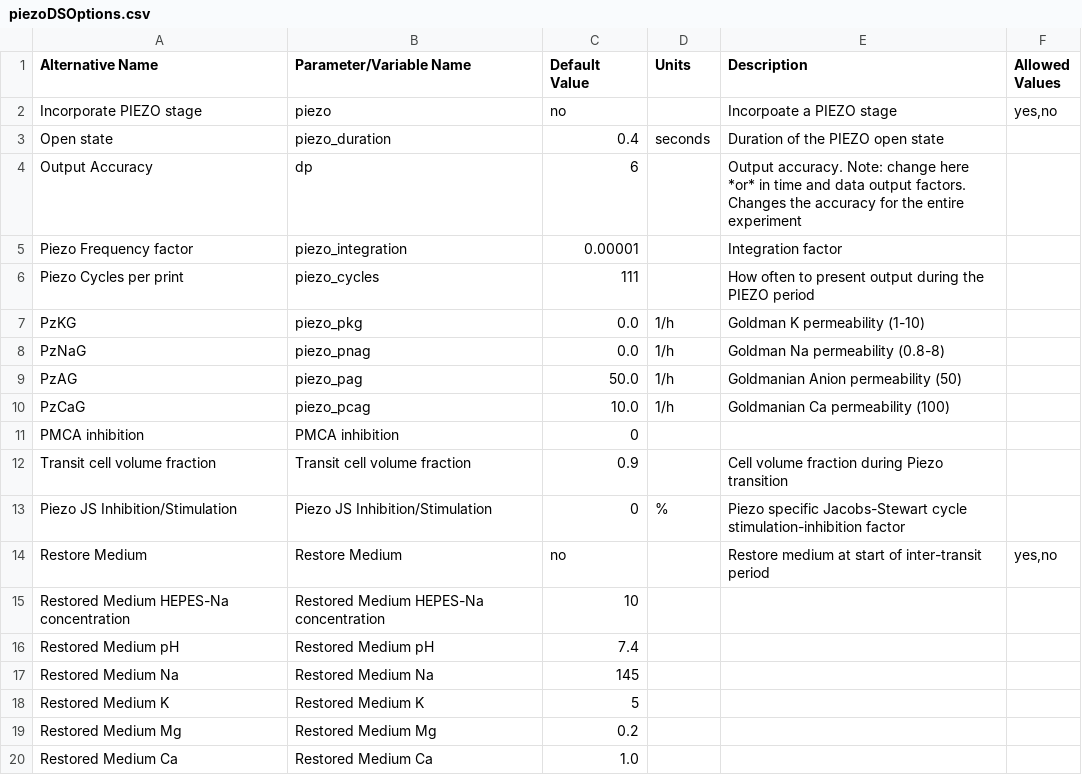
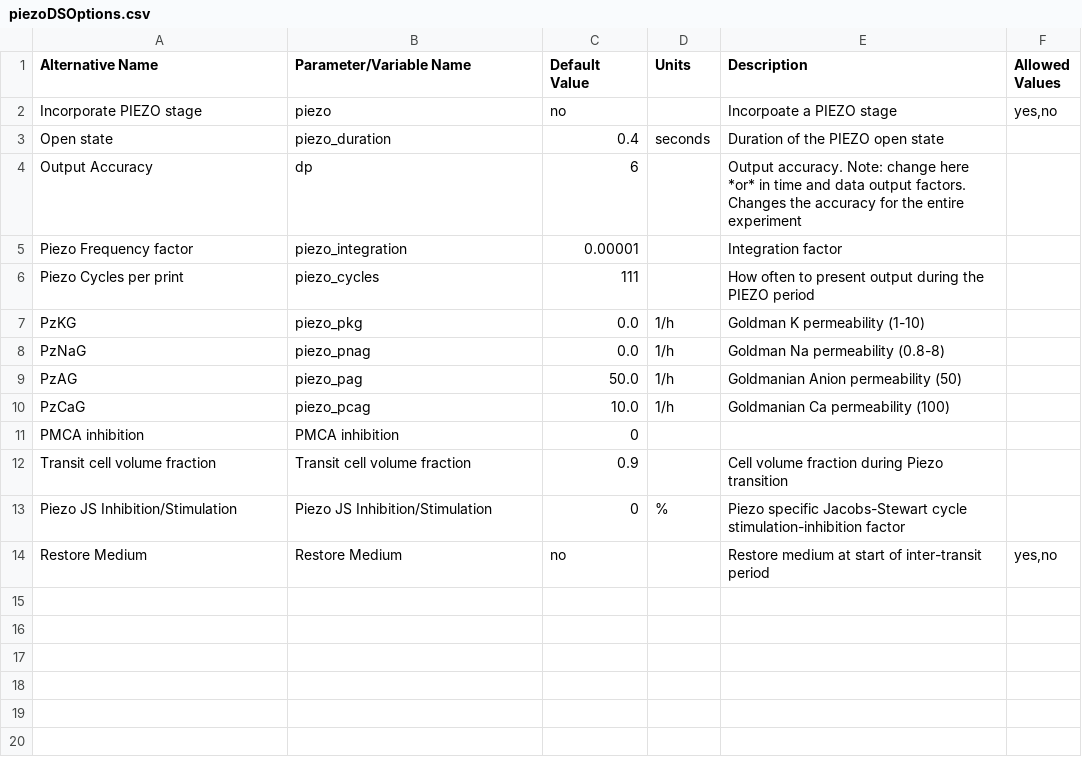
Before and after one commit to sdrogers/redcellmodeljava, a CSV file: RedBloodCellModel/src/SettingFiles/piezoDSOptions.csv, drawn as a sheet.

Commit message:
Changed piezoDSOptions.csv
Removed the medium restore values as per Arieh's request

```diff
--- a/RedBloodCellModel/src/SettingFiles/piezoDSOptions.csv
+++ b/RedBloodCellModel/src/SettingFiles/piezoDSOptions.csv
@@ -14,7 +14 @@ Piezo JS Inhibition/Stimulation,Piezo JS Inhibition/Stimulation,0,%,Piezo specif
 Restore Medium,Restore Medium,no,,Restore medium at start of inter-transit period,"yes,no"
-Restored Medium HEPES-Na concentration,Restored Medium HEPES-Na concentration,10,,,
-Restored Medium pH,Restored Medium pH,7.4,,,
-Restored Medium Na,Restored Medium Na,145,,,
-Restored Medium K,Restored Medium K,5,,,
-Restored Medium Mg,Restored Medium Mg,0.2,,,
-Restored Medium Ca,Restored Medium Ca,1.0,,,
```
